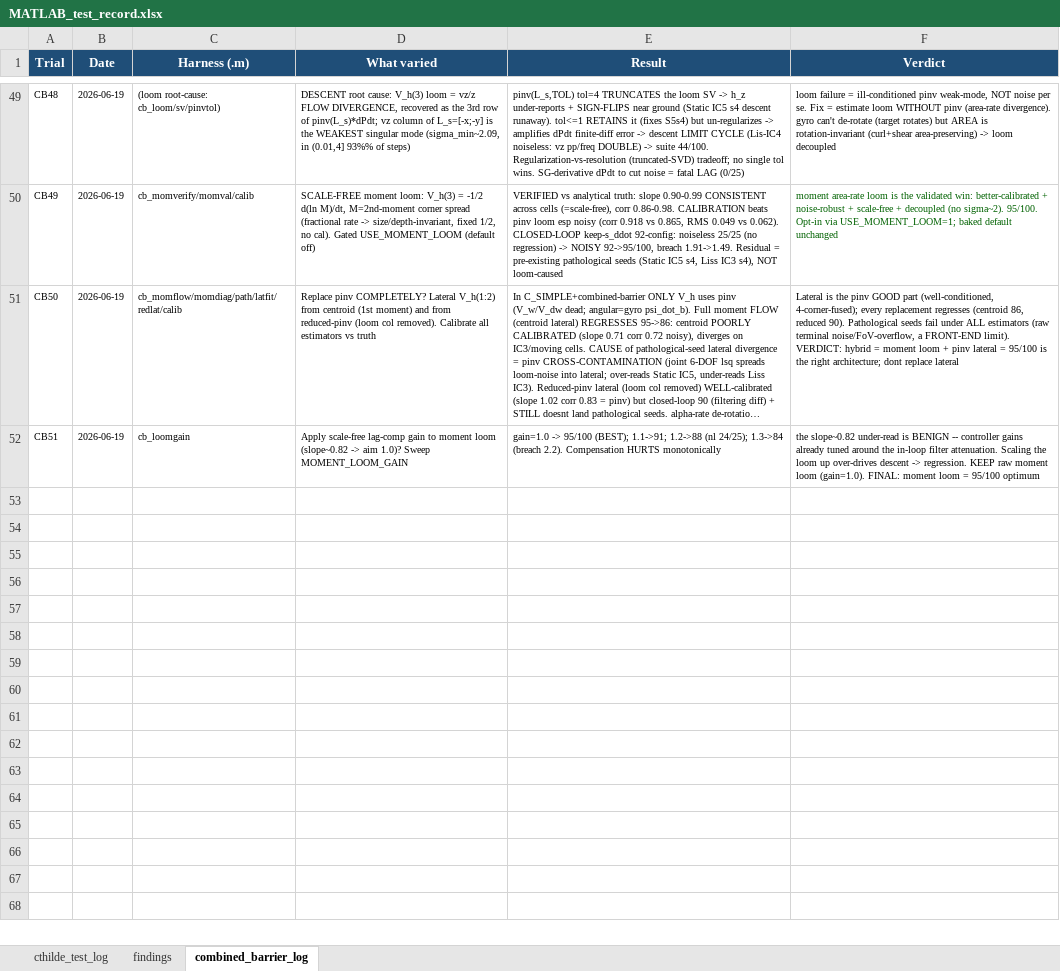
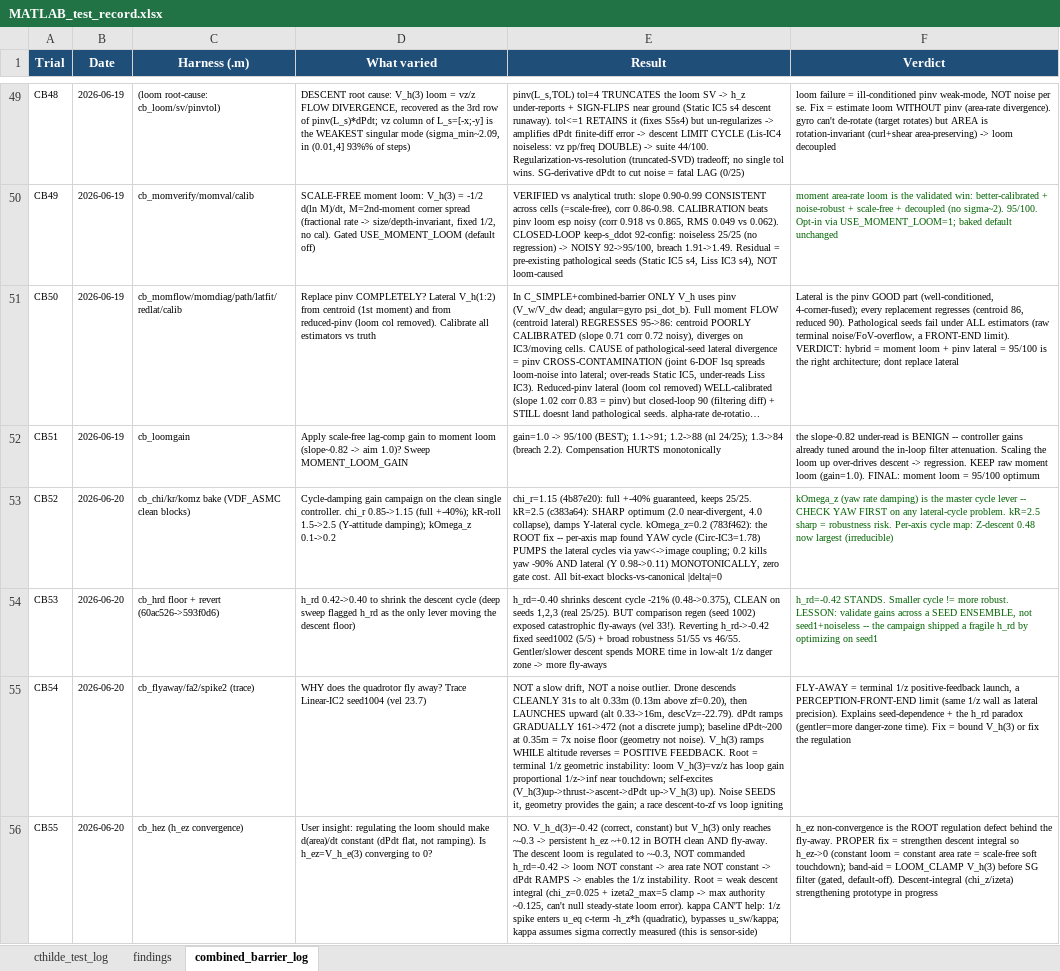
Before and after one commit to Shu6hamSingha1/Soft-Precise-Landing, an Excel workbook: MATLAB/test_data/MATLAB_test_record.xlsx, sheet combined_barrier_log, drawn as a sheet; only a part is shown, gaps mark what is left out; long unchanged cells end in …; values as stored, in another font and other column widths than the file's, no borders; the diff names each change by its address in the sheet, - before the commit and + after, or states it on an @@ line.

```diff
--- a/MATLAB/test_data/MATLAB_test_record.xlsx (sheet combined_barrier_log)
+++ b/MATLAB/test_data/MATLAB_test_record.xlsx (sheet combined_barrier_log)
+row 53: CB52 | 2026-06-20 | cb_chi/kr/komz bake (VDF_ASMC clean blocks) | Cycle-damping gain campaign on the clean single controller. chi_r 0.85->1.15 (full +-40%); kR-roll 1.5->2.5 (Y-attitude damping); kOmega_z 0.1->0.2 | chi_r=1.15 (4b87e20): full +-40% guaranteed, keeps 25/25. kR=2.5 (c383a64): SHARP optimum (2.0 near-divergent, 4.0 collapse), damps Y-lateral cycle. kOmega_z=0.2 (783f462): the ROOT fix -- per-axis map found YAW cycle (Circ-IC3=1.78) PUMPS the lateral cycles via yaw<->image coupling; 0.2 kills yaw -90% AND lateral (Y 0.98->0.11) MONOTONICALLY, zero gate cost. All bit-exact blocks-vs-canonical |delta|=0 | kOmega_z (yaw rate damping) is the master cycle lever -- CHECK YAW FIRST on any lateral-cycle problem. kR=2.5 sharp = robustness risk. Per-axis cycle map: Z-descent 0.48 now largest (irreducible)
+row 54: CB53 | 2026-06-20 | cb_hrd floor + revert (60ac526->593f0d6) | h_rd 0.42->0.40 to shrink the descent cycle (deep sweep flagged h_rd as the only lever moving the descent floor) | h_rd=-0.40 shrinks descent cycle -21% (0.48->0.375), CLEAN on seeds 1,2,3 (real 25/25). BUT comparison regen (seed 1002) exposed catastrophic fly-aways (vel 33!). Reverting h_rd->-0.42 fixed seed1002 (5/5) + broad robustness 51/55 vs 46/55. Gentler/slower descent spends MORE time in low-alt 1/z danger zone -> more fly-aways | h_rd=-0.42 STANDS. Smaller cycle != more robust. LESSON: validate gains across a SEED ENSEMBLE, not seed1+noiseless -- the campaign shipped a fragile h_rd by optimizing on seed1
+row 55: CB54 | 2026-06-20 | cb_flyaway/fa2/spike2 (trace) | WHY does the quadrotor fly away? Trace Linear-IC2 seed1004 (vel 23.7) | NOT a slow drift, NOT a noise outlier. Drone descends CLEANLY 31s to alt 0.33m (0.13m above zf=0.20), then LAUNCHES upward (alt 0.33->16m, descVz=-22.79). dPdt ramps GRADUALLY 161->472 (not a discrete jump); baseline dPdt~200 at 0.35m = 7x noise floor (geometry not noise). V_h(3) ramps WHILE altitude reverses = POSITIVE FEEDBACK. Root = terminal 1/z geometric instability: loom V_h(3)=vz/z has loop gain proportional 1/z->inf near touchdown; self-excites (V_h(3)up->thrust->ascent->dPdt up->V_h(3) up). Noise SEEDS it, geometry provides the gain; a race descent-to-zf vs loop igniting | FLY-AWAY = terminal 1/z positive-feedback launch, a PERCEPTION-FRONT-END limit (same 1/z wall as lateral precision). Explains seed-dependence + the h_rd paradox (gentler=more danger-zone time). Fix = bound V_h(3) or fix the regulation
+row 56: CB55 | 2026-06-20 | cb_hez (h_ez convergence) | User insight: regulating the loom should make d(area)/dt constant (dPdt flat, not ramping). Is h_ez=V_h_e(3) converging to 0? | NO. V_h_d(3)=-0.42 (correct, constant) but V_h(3) only reaches ~-0.3 -> persistent h_ez ~+0.12 in BOTH clean AND fly-away. The descent loom is regulated to ~-0.3, NOT commanded h_rd=-0.42 -> loom NOT constant -> area rate NOT constant -> dPdt RAMPS -> enables the 1/z instability. Root = weak descent integral (chi_z=0.025 + izeta2_max=5 clamp -> max authority ~0.125, can't null steady-state loom error). kappa CAN'T help: 1/z spike enters u_eq c-term -h_z*h (quadratic), bypasses u_sw/kappa; kappa assumes sigma correctly measured (this is sensor-side) | h_ez non-convergence is the ROOT regulation defect behind the fly-away. PROPER fix = strengthen descent integral so h_ez->0 (constant loom = constant area rate = scale-free soft touchdown); band-aid = LOOM_CLAMP V_h(3) before SG filter (gated, default-off). Descent-integral (chi_z/izeta) strengthening prototype in progress
```
Also changed, not shown: 2 other files.
